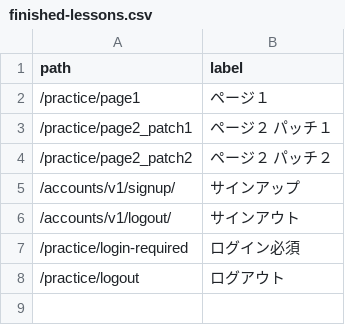
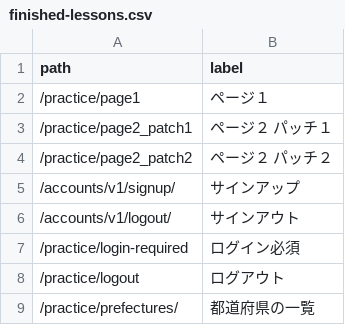
Before and after one commit to muzudho/django-practice2, a CSV file: host1/apps1/portal/data/finished-lessons.csv, drawn as a sheet.

```diff
--- a/host1/apps1/portal/data/finished-lessons.csv
+++ b/host1/apps1/portal/data/finished-lessons.csv
@@ -8 +8,2 @@ path,label
 /practice/logout,ログアウト
+/practice/prefectures/,都道府県の一覧
```
Also changed, not shown: 1 other file.
